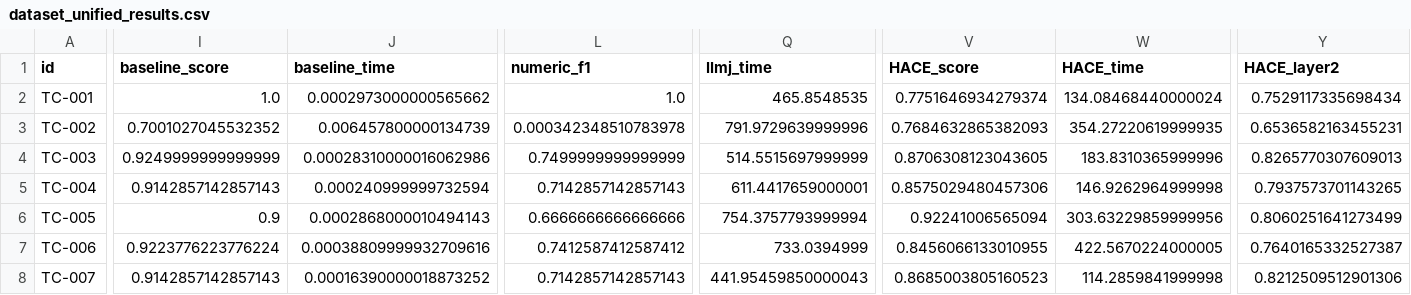
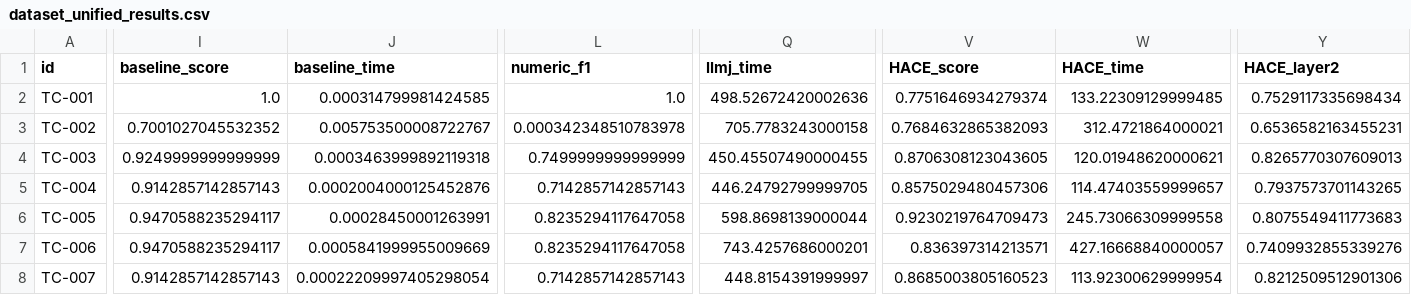
Before and after one commit to Ulisesdz/HACE_multiagent_evaluation, a CSV file: evaluation/accumulated_data/dataset_unified_results.csv, drawn as a sheet; only a part is shown, gaps mark what is left out; the diff covers the shown part only; the diff names each change by its address in the sheet, - before the commit and + after, or states it on an @@ line.

Commit message:
HACE hyperparameter tune, and global rerun

```diff
--- a/evaluation/accumulated_data/dataset_unified_results.csv
+++ b/evaluation/accumulated_data/dataset_unified_results.csv
-J2 (baseline_time): 0.0002973000000565662
+J2 (baseline_time): 0.000314799981424585
-Q2 (llmj_time): 465.8548535
+Q2 (llmj_time): 498.52672420002636
-W2 (HACE_time): 134.08468440000024
+W2 (HACE_time): 133.22309129999485
-J3 (baseline_time): 0.006457800000134739
+J3 (baseline_time): 0.005753500008722767
-Q3 (llmj_time): 791.9729639999996
+Q3 (llmj_time): 705.7783243000158
-W3 (HACE_time): 354.27220619999935
+W3 (HACE_time): 312.4721864000021
-J4 (baseline_time): 0.00028310000016062986
+J4 (baseline_time): 0.0003463999892119318
-Q4 (llmj_time): 514.5515697999999
+Q4 (llmj_time): 450.45507490000455
-W4 (HACE_time): 183.8310365999996
+W4 (HACE_time): 120.01948620000621
-J5 (baseline_time): 0.000240999999732594
+J5 (baseline_time): 0.0002004000125452876
-Q5 (llmj_time): 611.4417659000001
+Q5 (llmj_time): 446.24792799999705
-W5 (HACE_time): 146.9262964999998
+W5 (HACE_time): 114.47403559999657
-I6 (baseline_score): 0.9
+I6 (baseline_score): 0.9470588235294117
-J6 (baseline_time): 0.0002868000010494143
+J6 (baseline_time): 0.00028450001263991
-L6 (numeric_f1): 0.6666666666666666
+L6 (numeric_f1): 0.8235294117647058
-Q6 (llmj_time): 754.3757793999994
+Q6 (llmj_time): 598.8698139000044
-V6 (HACE_score): 0.92241006565094
+V6 (HACE_score): 0.9230219764709473
-W6 (HACE_time): 303.63229859999956
+W6 (HACE_time): 245.73066309999558
-Y6 (HACE_layer2): 0.8060251641273499
+Y6 (HACE_layer2): 0.8075549411773683
-I7 (baseline_score): 0.9223776223776224
+I7 (baseline_score): 0.9470588235294117
-J7 (baseline_time): 0.00038809999932709616
+J7 (baseline_time): 0.0005841999955009669
-L7 (numeric_f1): 0.7412587412587412
+L7 (numeric_f1): 0.8235294117647058
-Q7 (llmj_time): 733.0394999
+Q7 (llmj_time): 743.4257686000201
-V7 (HACE_score): 0.8456066133010955
+V7 (HACE_score): 0.836397314213571
-W7 (HACE_time): 422.5670224000005
+W7 (HACE_time): 427.16668840000057
-Y7 (HACE_layer2): 0.7640165332527387
+Y7 (HACE_layer2): 0.7409932855339276
-J8 (baseline_time): 0.00016390000018873252
+J8 (baseline_time): 0.00022209997405298054
-Q8 (llmj_time): 441.95459850000043
+Q8 (llmj_time): 448.8154391999997
-W8 (HACE_time): 114.2859841999998
+W8 (HACE_time): 113.92300629999954
```
Also changed, not shown: 170 edited cells elsewhere in this file, 12 other files.
